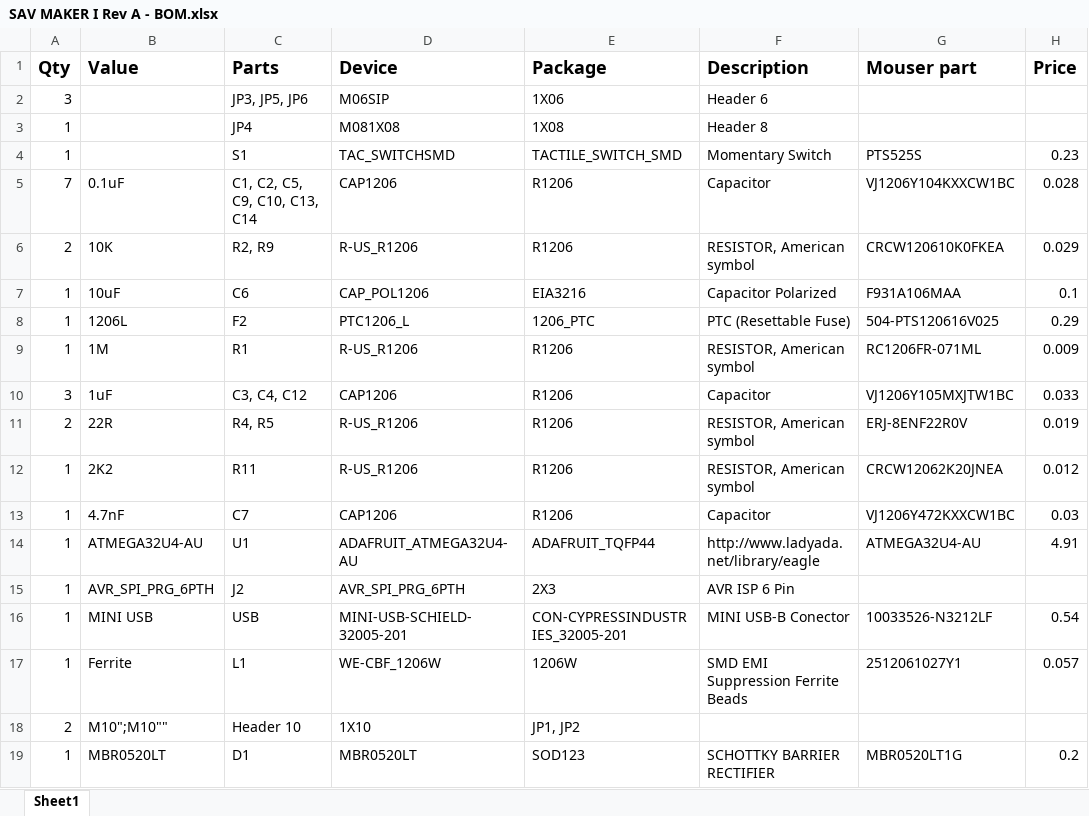
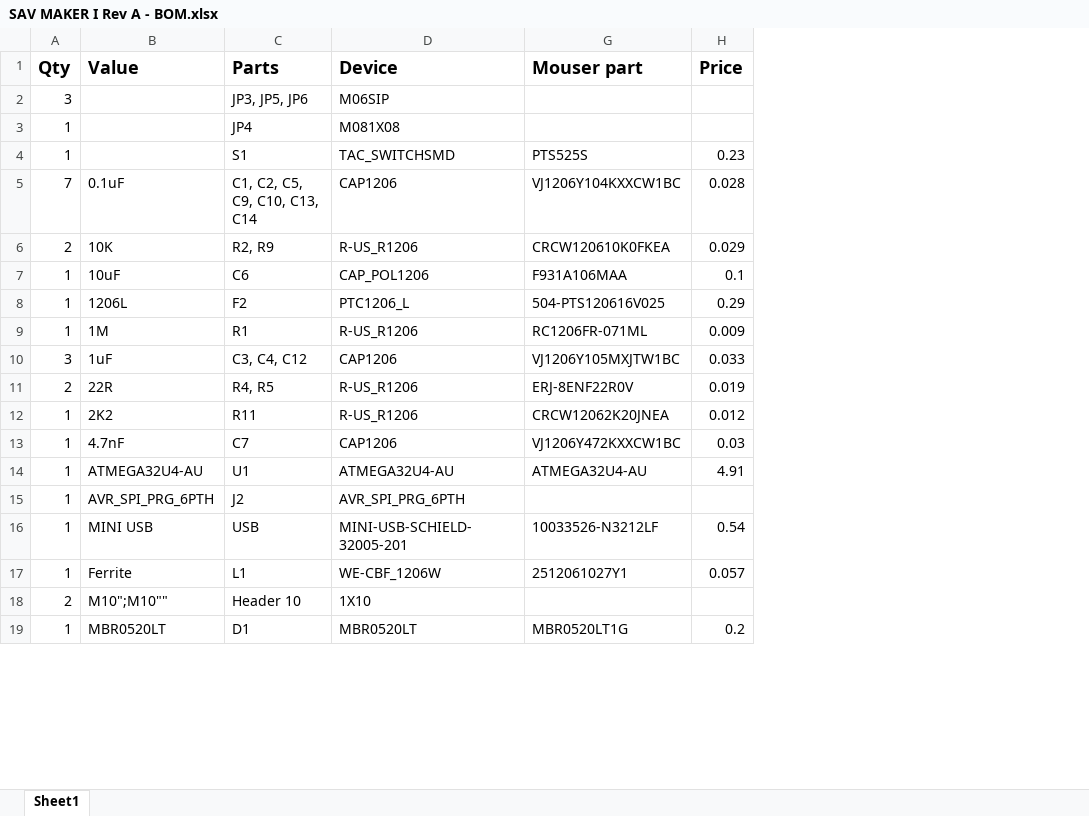
Before and after one commit to fmalpartida/SAV-MAKER-I, an Excel workbook: src/BOM/SAV MAKER I Rev A - BOM.xlsx, sheet Sheet1, drawn as a sheet; only a part is shown; values as stored, in another font and other column widths than the file's, no borders; the diff names each change by its address in the sheet, - before the commit and + after, or states it on an @@ line.

```diff
--- a/src/BOM/SAV MAKER I Rev A - BOM.xlsx (sheet Sheet1)
+++ b/src/BOM/SAV MAKER I Rev A - BOM.xlsx (sheet Sheet1)
@@ column E (Package) hidden, rows 2-19: 1X06 | 1X08 | TACTILE_SWITCH_SMD | R1206 | R1206 | EIA3216 | 1206_PTC | R1206 | R1206 | R1206 | R1206 | R1206 | ADAFRUIT_TQFP44 | 2X3 | CON-CYPRESSINDUSTRIES_32005-201 | 1206W | JP1, JP2 | SOD123 @@
@@ column F (Description) hidden, rows 2-19: Header 6 | Header 8 | Momentary Switch | Capacitor | RESISTOR, American symbol | Capacitor Polarized | PTC (Resettable Fuse) | RESISTOR, American symbol | Capacitor | RESISTOR, American symbol | RESISTOR, American symbol | Capacitor | http://www.ladyada.net/library/eagle | AVR ISP 6 Pin | MINI USB-B Conector | SMD EMI Suppression Ferrite Beads |  | SCHOTTKY BARRIER RECTIFIER @@
-D14 (Device): ADAFRUIT_ATMEGA32U4-AU
+D14 (Device): ATMEGA32U4-AU
```
Also changed, not shown: 1 other file.
